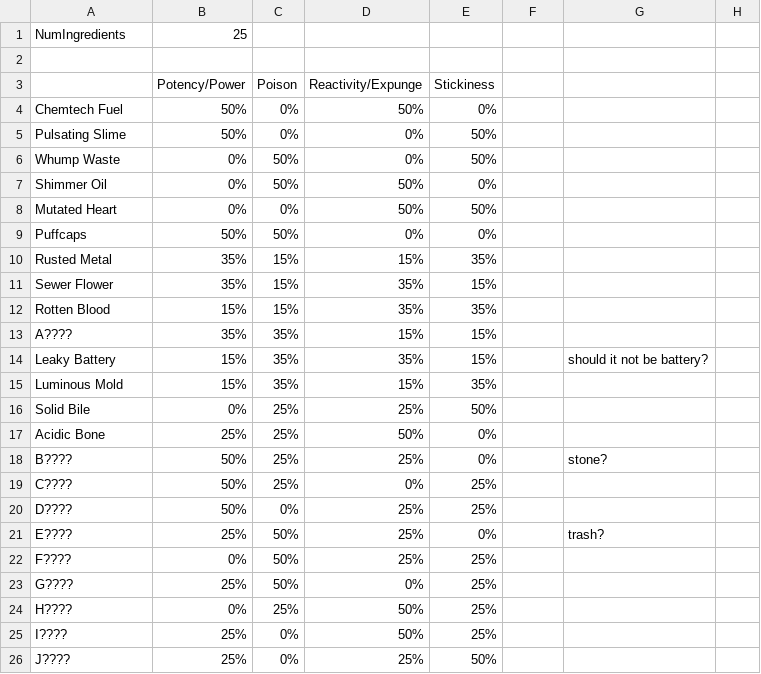
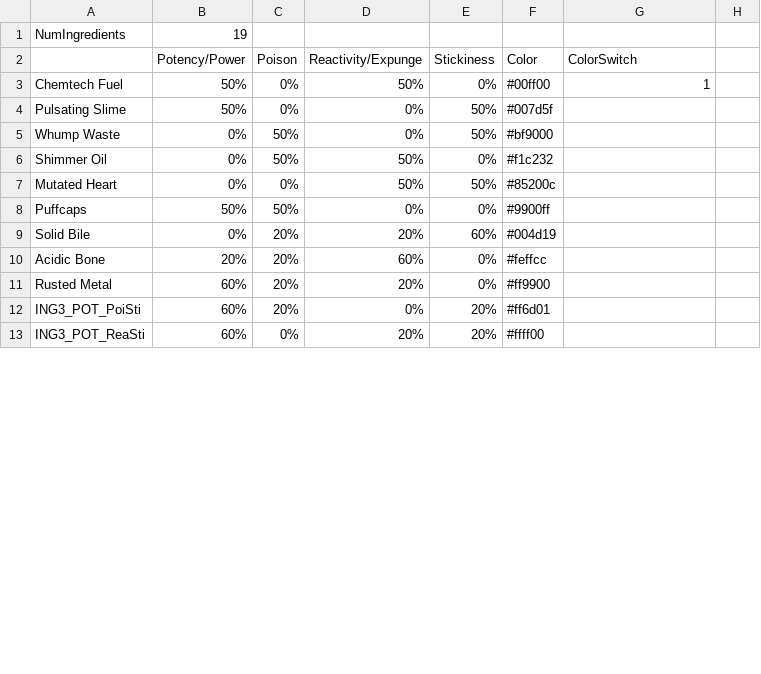
Before and after one commit to ZauniteKoopa/ProjectTwitchV3, a CSV file: Assets/Resources/DesignerCSVs/IngredientDatabase.csv, drawn as a sheet; only a part is shown; the diff covers the shown part only.

Commit message:
Incorporated colors into csv file and crafting

```diff
--- a/Assets/Resources/DesignerCSVs/IngredientDatabase.csv
+++ b/Assets/Resources/DesignerCSVs/IngredientDatabase.csv
@@ -1,26 +1,13 @@
-NumIngredients,25,,,,,,
-,,,,,,,
-,Potency/Power,Poison,Reactivity/Expunge,Stickiness,,,
-Chemtech Fuel,50%,0%,50%,0%,,,
-Pulsating Slime,50%,0%,0%,50%,,,
-Whump Waste,0%,50%,0%,50%,,,
-Shimmer Oil,0%,50%,50%,0%,,,
-Mutated Heart,0%,0%,50%,50%,,,
-Puffcaps,50%,50%,0%,0%,,,
-Rusted Metal,35%,15%,15%,35%,,,
-Sewer Flower,35%,15%,35%,15%,,,
-Rotten Blood,15%,15%,35%,35%,,,
-A????,35%,35%,15%,15%,,,
-Leaky Battery,15%,35%,35%,15%,,should it not be battery?,
-Luminous Mold,15%,35%,15%,35%,,,
-Solid Bile,0%,25%,25%,50%,,,
-Acidic Bone,25%,25%,50%,0%,,,
-B????,50%,25%,25%,0%,,stone?,
-C????,50%,25%,0%,25%,,,
-D????,50%,0%,25%,25%,,,
-E????,25%,50%,25%,0%,,trash?,
-F????,0%,50%,25%,25%,,,
-G????,25%,50%,0%,25%,,,
-H????,0%,25%,50%,25%,,,
-I????,25%,0%,50%,25%,,,
-J????,25%,0%,25%,50%,,,
+NumIngredients,19,,,,,,
+,Potency/Power,Poison,Reactivity/Expunge,Stickiness,Color,ColorSwitch,
+Chemtech Fuel,50%,0%,50%,0%,#00ff00,1,
+Pulsating Slime,50%,0%,0%,50%,#007d5f,,
+Whump Waste,0%,50%,0%,50%,#bf9000,,
+Shimmer Oil,0%,50%,50%,0%,#f1c232,,
+Mutated Heart,0%,0%,50%,50%,#85200c,,
+Puffcaps,50%,50%,0%,0%,#9900ff,,
+Solid Bile,0%,20%,20%,60%,#004d19,,
+Acidic Bone,20%,20%,60%,0%,#feffcc,,
+Rusted Metal,60%,20%,20%,0%,#ff9900,,
+ING3_POT_PoiSti,60%,20%,0%,20%,#ff6d01, ,
+ING3_POT_ReaSti,60%,0%,20%,20%,#ffff00,,
```
Also changed, not shown: 6 added rows and 5 edited cells elsewhere in this file, 5 other files.
